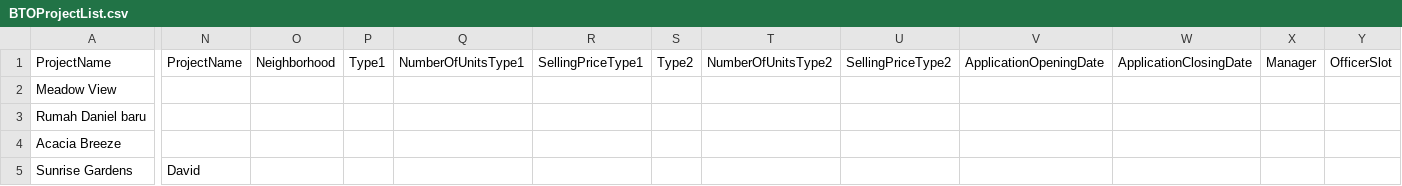
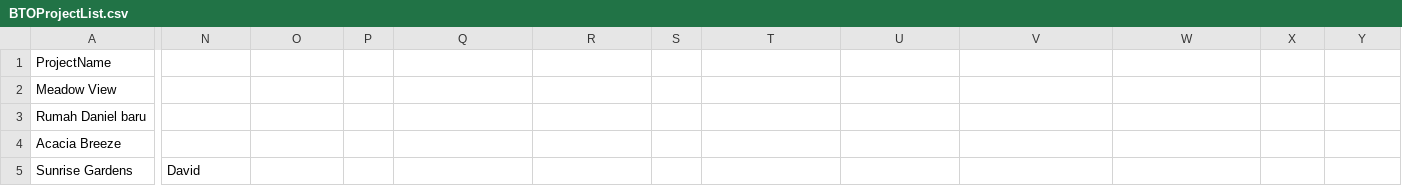
Before and after one commit to Danielmark001/sc2002-btoms, a CSV file: data/BTOProjectList.csv, drawn as a sheet; only a part is shown, gaps mark what is left out; the diff covers the shown part only; the diff names each change by its address in the sheet, - before the commit and + after, or states it on an @@ line.

```diff
--- a/data/BTOProjectList.csv
+++ b/data/BTOProjectList.csv
-N1: ProjectName
+N1: (empty)
-O1: Neighborhood
+O1: (empty)
-P1: Type1
+P1: (empty)
-Q1: NumberOfUnitsType1
+Q1: (empty)
-R1: SellingPriceType1
+R1: (empty)
-S1: Type2
+S1: (empty)
-T1: NumberOfUnitsType2
+T1: (empty)
-U1: SellingPriceType2
+U1: (empty)
-V1: ApplicationOpeningDate
+V1: (empty)
-W1: ApplicationClosingDate
+W1: (empty)
-X1: Manager
+X1: (empty)
-Y1: OfficerSlot
+Y1: (empty)
```
Also changed, not shown: 1 edited cell elsewhere in this file, data/ApplicantList.csv, 23 other files.
